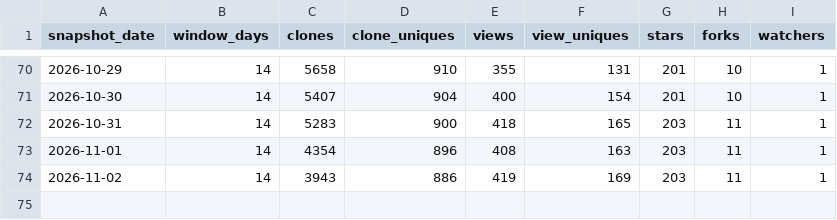
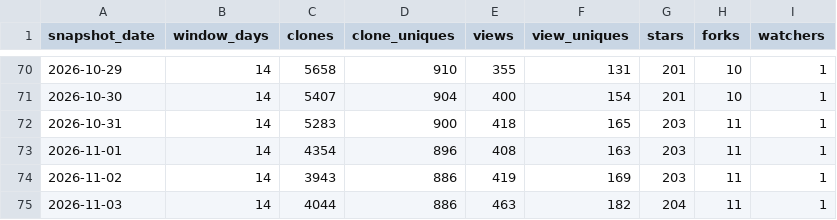
Before and after one commit to GaZmagik/iso-24495, a CSV file: data/windows.csv, drawn as a sheet; only a part is shown, gaps mark what is left out.

```diff
--- a/data/windows.csv
+++ b/data/windows.csv
@@ -74 +74,2 @@ snapshot_date,window_days,clones,clone_uniques,views,view_uniques,stars,forks,wa
 2026-11-02,14,3943,886,419,169,203,11,1
+2026-11-03,14,4044,886,463,182,204,11,1
```
Also changed, not shown: data/daily.csv, data/referrers.csv.
